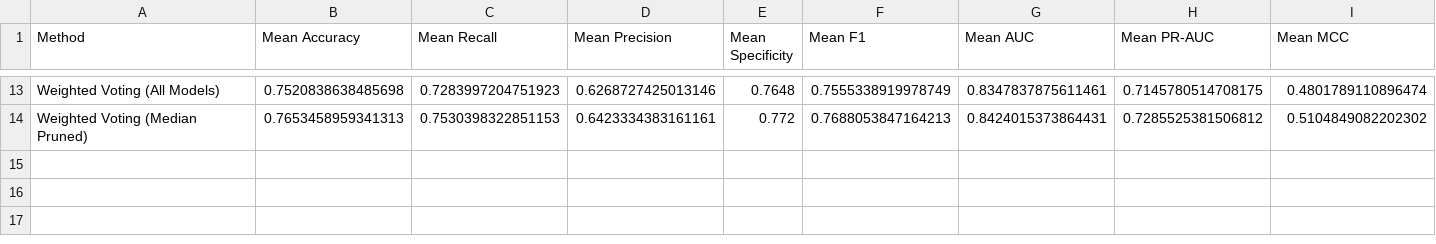
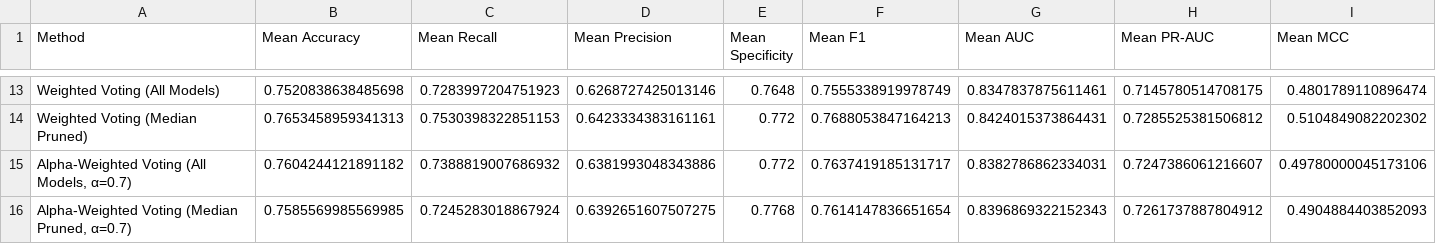
Before and after one commit to Baraakh/Stability-Guided-Ensemble-Pruning-for-Improved-Generalization, a CSV file: datasets/final_results_pima.csv, drawn as a sheet; only a part is shown, gaps mark what is left out; rows hold the shown columns only; the diff names each change by its address in the sheet, - before the commit and + after, or states it on an @@ line.

```diff
--- a/datasets/final_results_pima.csv
+++ b/datasets/final_results_pima.csv
+row 15: Alpha-Weighted Voting (All Models, α=0.7) | 0.7604244121891182 | 0.7388819007686932 | 0.6381993048343886 | 0.772 | 0.7637419185131717 | 0.8382786862334031 | 0.7247386061216607 | 0.49780000045173106
+row 16: Alpha-Weighted Voting (Median Pruned, α=0.7) | 0.7585569985569985 | 0.7245283018867924 | 0.6392651607507275 | 0.7768 | 0.7614147836651654 | 0.8396869322152343 | 0.7261737887804912 | 0.4904884403852093
```
Also changed, not shown: datasets/final_results_heart.csv, 12 other files.
